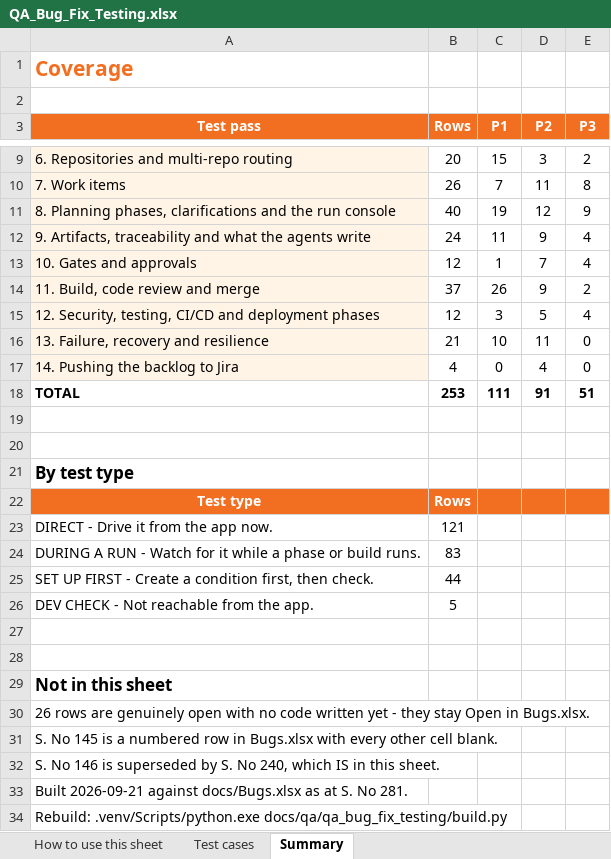
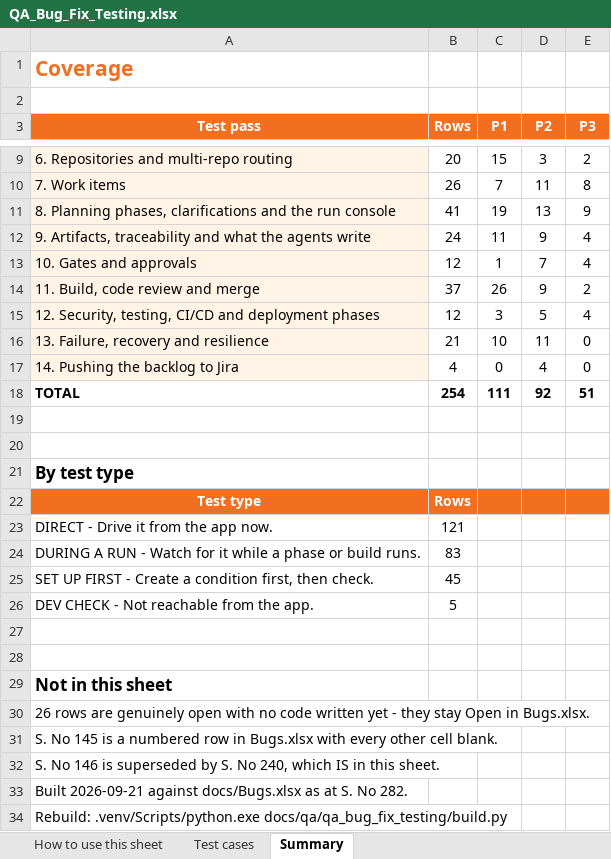
Before and after one commit to hpragada/AI-First-SDLC-App, an Excel workbook: docs/qa/QA_Bug_Fix_Testing.xlsx, sheet Summary, drawn as a sheet; only a part is shown, gaps mark what is left out; values as stored, in another font and other column widths than the file's, no borders; the diff names each change by its address in the sheet, - before the commit and + after, or states it on an @@ line.

```diff
--- a/docs/qa/QA_Bug_Fix_Testing.xlsx (sheet Summary)
+++ b/docs/qa/QA_Bug_Fix_Testing.xlsx (sheet Summary)
-B11 (Rows): 40
+B11 (Rows): 41
-D11 (P2): 12
+D11 (P2): 13
-B18 (Rows): 253
+B18 (Rows): 254
-D18 (P2): 91
+D18 (P2): 92
-B25 (Rows): 44
+B25 (Rows): 45
-A33 (Test pass): …S. No 281.
+A33 (Test pass): …S. No 282.
```
Also changed, not shown: sheet Test cases, sheet How to use this sheet, 5 other files.
